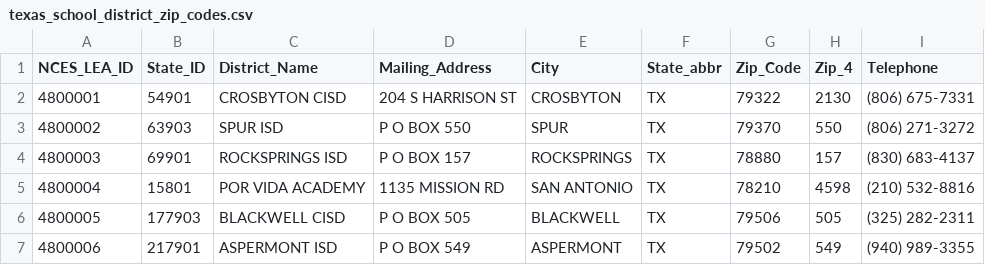
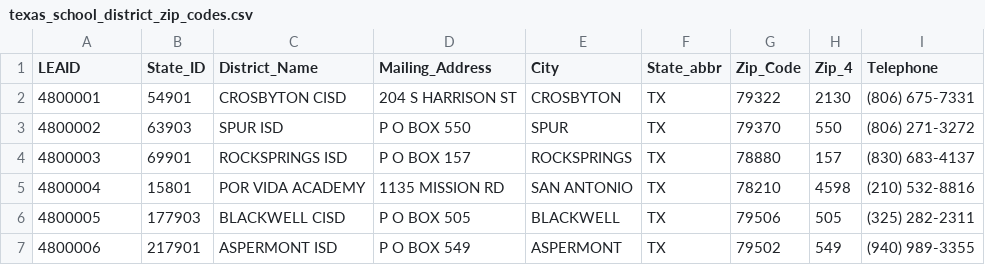
Before and after one commit to hathawayryan/project_two, a CSV file: school_data/data_cleaned/texas_school_district_zip_codes.csv, drawn as a sheet; only a part is shown.

```diff
--- a/school_data/data_cleaned/texas_school_district_zip_codes.csv
+++ b/school_data/data_cleaned/texas_school_district_zip_codes.csv
@@ -1,2 +1,2 @@
-NCES_LEA_ID,State_ID,District_Name,Mailing_Address,City,State_abbr,Zip_Code,Zip_4,Telephone
+LEAID,State_ID,District_Name,Mailing_Address,City,State_abbr,Zip_Code,Zip_4,Telephone
 4800001,54901,CROSBYTON CISD,204 S HARRISON ST,CROSBYTON,TX,79322,2130,(806) 675-7331
```
Also changed, not shown: school_data/data_cleaned/acgr-sch-sy2015-16_tbl.csv, 16 other files.
